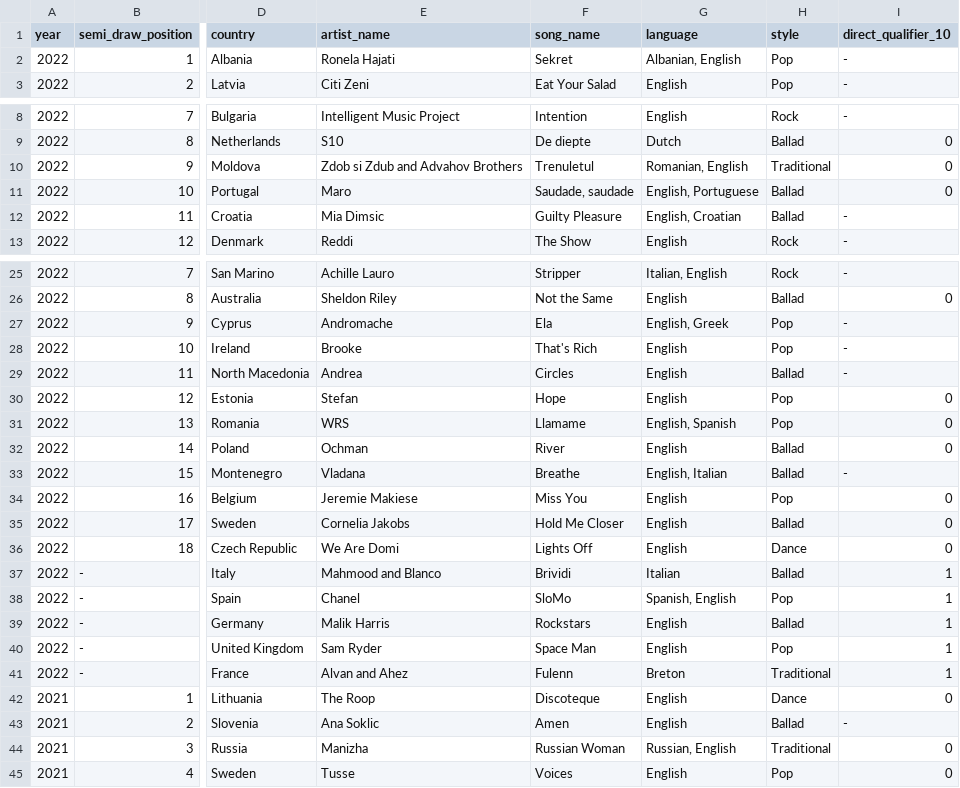
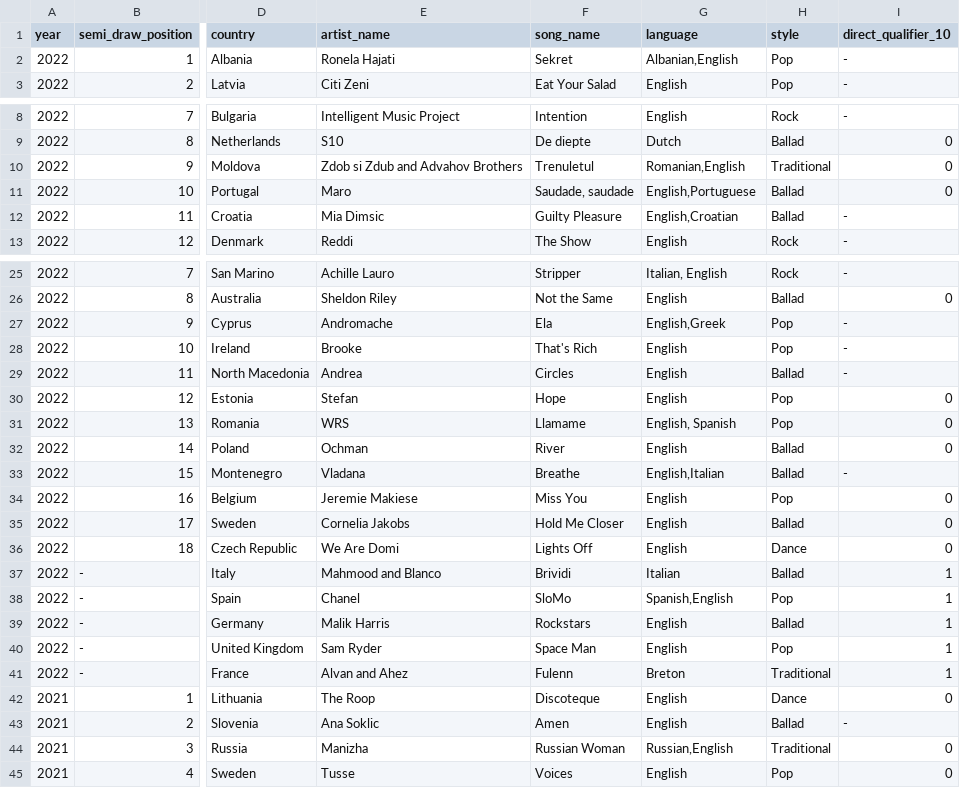
Before and after one commit to peritz-data-science/datasets, a CSV file: music_data/song_data.csv, drawn as a sheet; only a part is shown, gaps mark what is left out; the diff names each change by its address in the sheet, - before the commit and + after, or states it on an @@ line.

Commit message:
Update song_data.csv

```diff
--- a/music_data/song_data.csv
+++ b/music_data/song_data.csv
-G2 (language): Albanian, English
+G2 (language): Albanian,English
-G10 (language): Romanian, English
+G10 (language): Romanian,English
-G11 (language): English, Portuguese
+G11 (language): English,Portuguese
-G12 (language): English, Croatian
+G12 (language): English,Croatian
-G27 (language): English, Greek
+G27 (language): English,Greek
-G33 (language): English, Italian
+G33 (language): English,Italian
-G38 (language): Spanish, English
+G38 (language): Spanish,English
-G44 (language): Russian, English
+G44 (language): Russian,English
```
